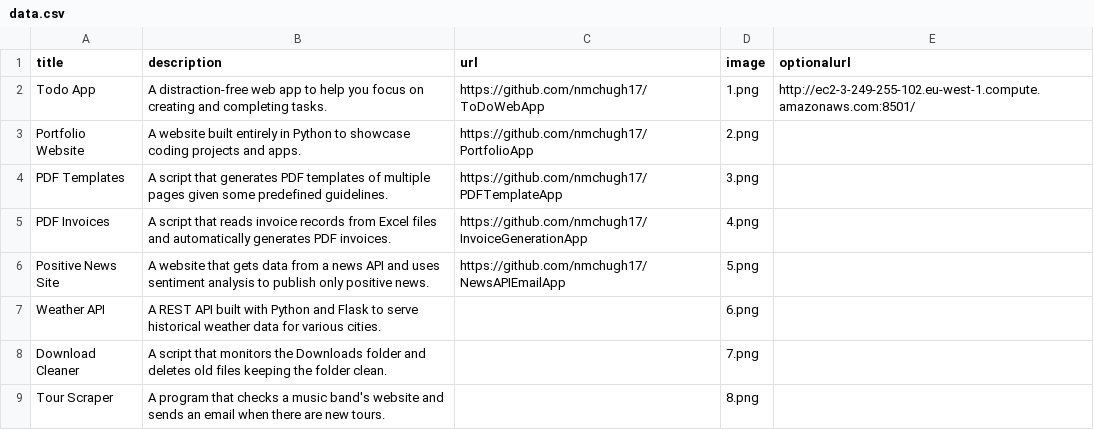
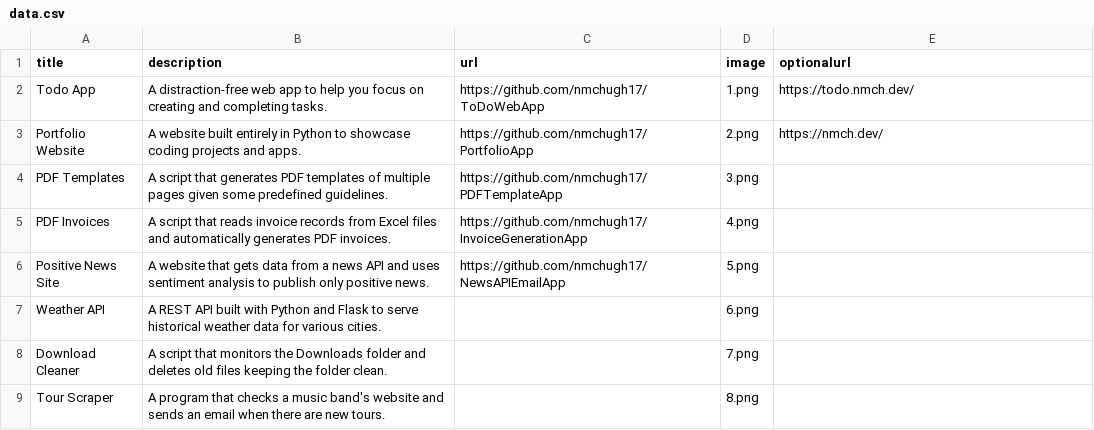
Before and after one commit to nmchugh17/PortfolioApp, a CSV file: data.csv, drawn as a sheet; only a part is shown.

```diff
--- a/data.csv
+++ b/data.csv
@@ -1,4 +1,4 @@
 title;description;url;image;optionalurl
-Todo App;A distraction-free web app to help you focus on creating and completing tasks.;https://github.com/nmchugh17/ToDoWebApp;1.png;http://ec2-3-249-255-102.eu-west-1.compute.amazonaws.com:8501/
-Portfolio Website;A website built entirely in Python to showcase coding projects and apps.;https://github.com/nmchugh17/PortfolioApp;2.png;
+Todo App;A distraction-free web app to help you focus on creating and completing tasks.;https://github.com/nmchugh17/ToDoWebApp;1.png;https://todo.nmch.dev/
+Portfolio Website;A website built entirely in Python to showcase coding projects and apps.;https://github.com/nmchugh17/PortfolioApp;2.png;https://nmch.dev/
 PDF Templates;A script that generates PDF templates of multiple pages given some predefined guidelines.;https://github.com/nmchugh17/PDFTemplateApp;3.png;
```
Also changed, not shown: 1 other file.
